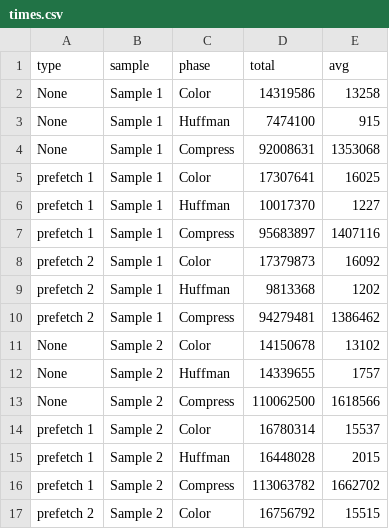
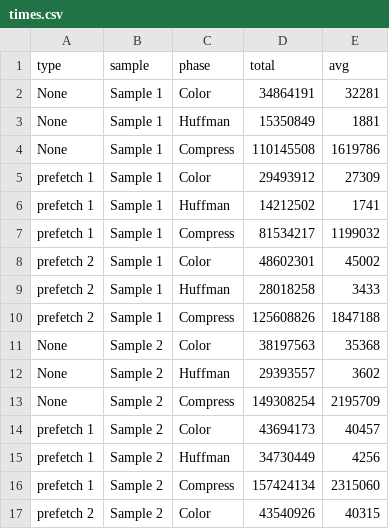
Before and after one commit to nplewton/515cachebenchmarks, a CSV file: jpeg_bench/cjpeg/timing/times.csv, drawn as a sheet; only a part is shown; the diff covers the shown part only.

Commit message:
better data boi

```diff
--- a/jpeg_bench/cjpeg/timing/times.csv
+++ b/jpeg_bench/cjpeg/timing/times.csv
@@ -1,17 +1,17 @@
 type,sample,phase,total,avg
-None,Sample 1,Color,14319586,13258
-None,Sample 1,Huffman,7474100,915
-None,Sample 1,Compress,92008631,1353068
-prefetch 1,Sample 1,Color,17307641,16025
-prefetch 1,Sample 1,Huffman,10017370,1227
-prefetch 1,Sample 1,Compress,95683897,1407116
-prefetch 2,Sample 1,Color,17379873,16092
-prefetch 2,Sample 1,Huffman,9813368,1202
-prefetch 2,Sample 1,Compress,94279481,1386462
-None,Sample 2,Color,14150678,13102
-None,Sample 2,Huffman,14339655,1757
-None,Sample 2,Compress,110062500,1618566
-prefetch 1,Sample 2,Color,16780314,15537
-prefetch 1,Sample 2,Huffman,16448028,2015
-prefetch 1,Sample 2,Compress,113063782,1662702
-prefetch 2,Sample 2,Color,16756792,15515
+None,Sample 1,Color,34864191,32281
+None,Sample 1,Huffman,15350849,1881
+None,Sample 1,Compress,110145508,1619786
+prefetch 1,Sample 1,Color,29493912,27309
+prefetch 1,Sample 1,Huffman,14212502,1741
+prefetch 1,Sample 1,Compress,81534217,1199032
+prefetch 2,Sample 1,Color,48602301,45002
+prefetch 2,Sample 1,Huffman,28018258,3433
+prefetch 2,Sample 1,Compress,125608826,1847188
+None,Sample 2,Color,38197563,35368
+None,Sample 2,Huffman,29393557,3602
+None,Sample 2,Compress,149308254,2195709
+prefetch 1,Sample 2,Color,43694173,40457
+prefetch 1,Sample 2,Huffman,34730449,4256
+prefetch 1,Sample 2,Compress,157424134,2315060
+prefetch 2,Sample 2,Color,43540926,40315
```
Also changed, not shown: 22 edited cells elsewhere in this file, 9 other files.
